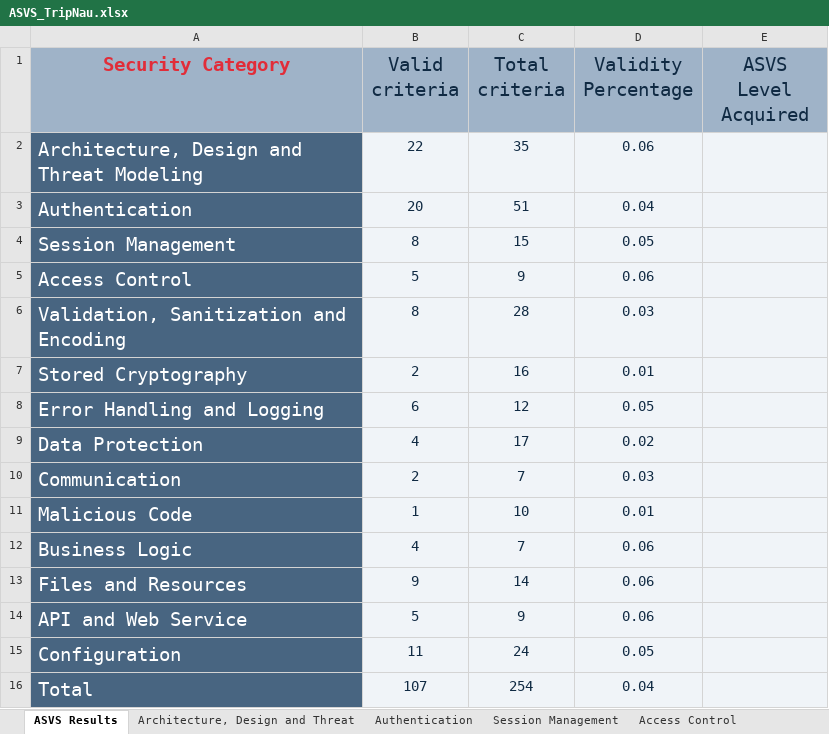
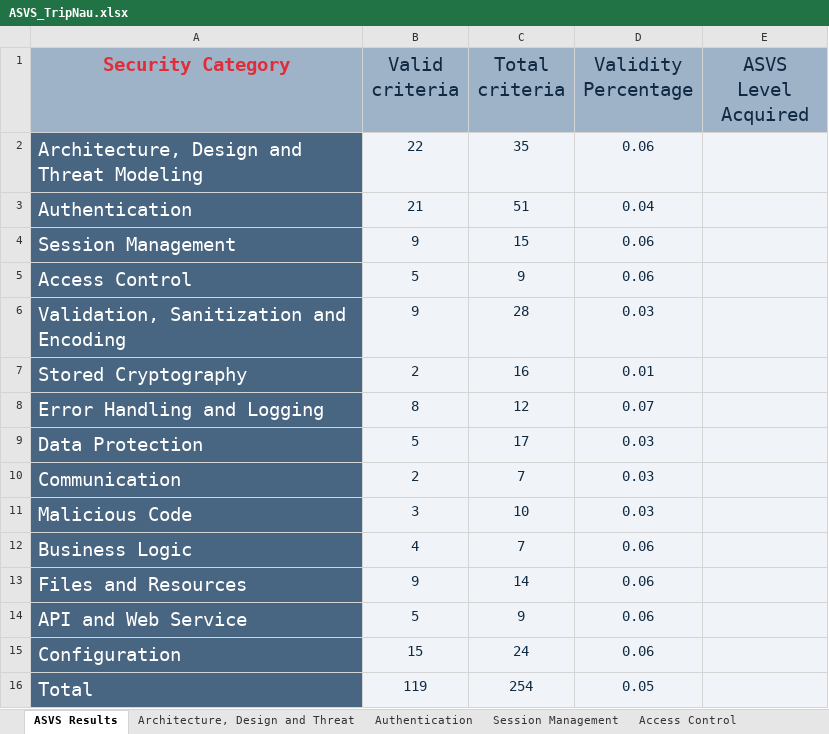
Before and after one commit to simaosantos01/tripnau, an Excel workbook: Deliverables/Phase 2/ASVS_TripNau.xlsx, sheet ASVS Results, drawn as a sheet; values as stored, in another font and other column widths than the file's, no borders; charts and pictures not drawn; the diff names each change by its address in the sheet, - before the commit and + after, or states it on an @@ line.

```diff
--- a/Deliverables/Phase 2/ASVS_TripNau.xlsx (sheet ASVS Results)
+++ b/Deliverables/Phase 2/ASVS_TripNau.xlsx (sheet ASVS Results)
-B3 (Valid criteria): 20
+B3 (Valid criteria): 21
-B4 (Valid criteria): 8
+B4 (Valid criteria): 9
-D4 (Validity Percentage): 0.05
+D4 (Validity Percentage): 0.06
-B6 (Valid criteria): 8
+B6 (Valid criteria): 9
-B8 (Valid criteria): 6
+B8 (Valid criteria): 8
-D8 (Validity Percentage): 0.05
+D8 (Validity Percentage): 0.07
-B9 (Valid criteria): 4
+B9 (Valid criteria): 5
-D9 (Validity Percentage): 0.02
+D9 (Validity Percentage): 0.03
-B11 (Valid criteria): 1
+B11 (Valid criteria): 3
-D11 (Validity Percentage): 0.01
+D11 (Validity Percentage): 0.03
-B15 (Valid criteria): 11
+B15 (Valid criteria): 15
-D15 (Validity Percentage): 0.05
+D15 (Validity Percentage): 0.06
-B16 (Valid criteria): 107
+B16 (Valid criteria): 119
-D16 (Validity Percentage): 0.04
+D16 (Validity Percentage): 0.05
```
Also changed, not shown: sheet Configuration, sheet Authentication, sheet Validation, Sanitization and En, sheet Error Handling and Logging, sheet Architecture, Design and Threat, sheet Data Protection, 5 more sheets, other sheet tabs, charts or pictures, 9 other files.
